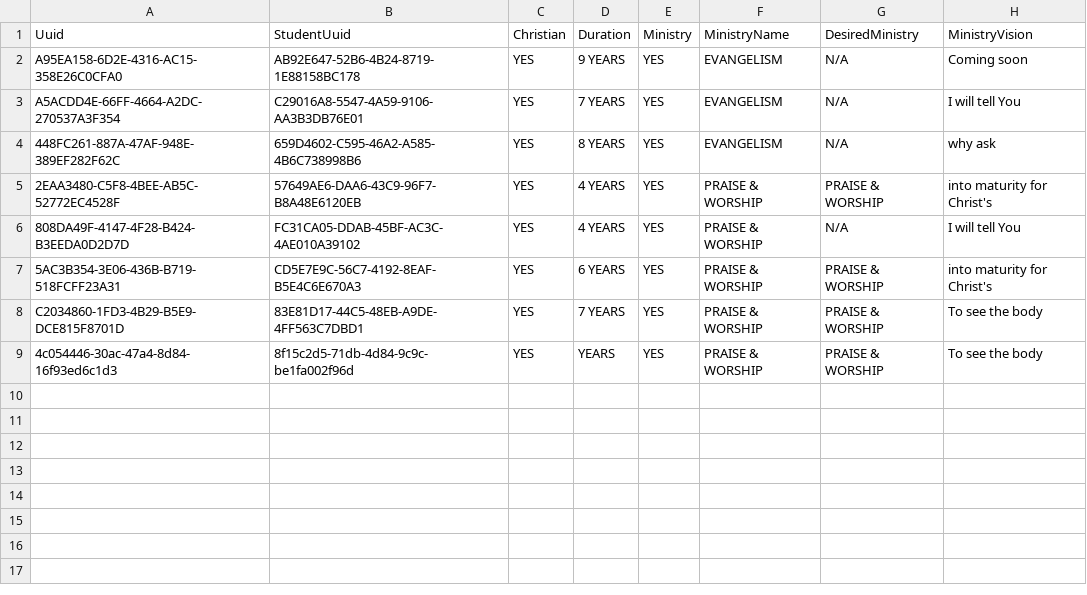
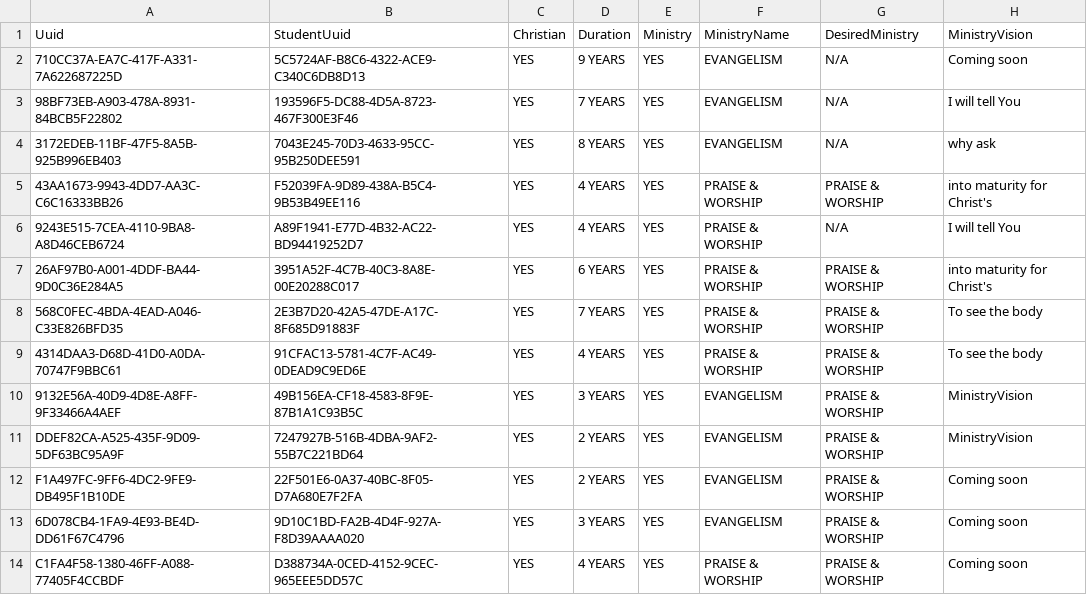
Before and after one commit to msomi22/ChristianUnion, a CSV file: webapp/etc/sql/data/StudentOtherInfo.csv, drawn as a sheet.

```diff
--- a/webapp/etc/sql/data/StudentOtherInfo.csv
+++ b/webapp/etc/sql/data/StudentOtherInfo.csv
@@ -1,9 +1,14 @@
 Uuid|StudentUuid|Christian|Duration|Ministry|MinistryName|DesiredMinistry|MinistryVision
-A95EA158-6D2E-4316-AC15-358E26C0CFA0|AB92E647-52B6-4B24-8719-1E88158BC178|YES|9 YEARS|YES|EVANGELISM|N/A|Coming soon
-A5ACDD4E-66FF-4664-A2DC-270537A3F354|C29016A8-5547-4A59-9106-AA3B3DB76E01|YES|7 YEARS|YES|EVANGELISM|N/A|I will tell You
-448FC261-887A-47AF-948E-389EF282F62C|659D4602-C595-46A2-A585-4B6C738998B6|YES|8 YEARS|YES|EVANGELISM|N/A|why ask
-2EAA3480-C5F8-4BEE-AB5C-52772EC4528F|57649AE6-DAA6-43C9-96F7-B8A48E6120EB|YES|4 YEARS|YES|PRAISE & WORSHIP|PRAISE & WORSHIP|into maturity for Christ's
-808DA49F-4147-4F28-B424-B3EEDA0D2D7D|FC31CA05-DDAB-45BF-AC3C-4AE010A39102|YES|4 YEARS|YES|PRAISE & WORSHIP|N/A|I will tell You
-5AC3B354-3E06-436B-B719-518FCFF23A31|CD5E7E9C-56C7-4192-8EAF-B5E4C6E670A3|YES|6 YEARS|YES|PRAISE & WORSHIP|PRAISE & WORSHIP|into maturity for Christ's
-C2034860-1FD3-4B29-B5E9-DCE815F8701D|83E81D17-44C5-48EB-A9DE-4FF563C7DBD1|YES|7 YEARS|YES|PRAISE & WORSHIP|PRAISE & WORSHIP|To see the body
-4c054446-30ac-47a4-8d84-16f93ed6c1d3|8f15c2d5-71db-4d84-9c9c-be1fa002f96d|YES| YEARS|YES|PRAISE & WORSHIP|PRAISE & WORSHIP|To see the body
+710CC37A-EA7C-417F-A331-7A622687225D|5C5724AF-B8C6-4322-ACE9-C340C6DB8D13|YES|9 YEARS|YES|EVANGELISM|N/A|Coming soon
+98BF73EB-A903-478A-8931-84BCB5F22802|193596F5-DC88-4D5A-8723-467F300E3F46|YES|7 YEARS|YES|EVANGELISM|N/A|I will tell You
+3172EDEB-11BF-47F5-8A5B-925B996EB403|7043E245-70D3-4633-95CC-95B250DEE591|YES|8 YEARS|YES|EVANGELISM|N/A|why ask
+43AA1673-9943-4DD7-AA3C-C6C16333BB26|F52039FA-9D89-438A-B5C4-9B53B49EE116|YES|4 YEARS|YES|PRAISE & WORSHIP|PRAISE & WORSHIP|into maturity for Christ's
+9243E515-7CEA-4110-9BA8-A8D46CEB6724|A89F1941-E77D-4B32-AC22-BD94419252D7|YES|4 YEARS|YES|PRAISE & WORSHIP|N/A|I will tell You
+26AF97B0-A001-4DDF-BA44-9D0C36E284A5|3951A52F-4C7B-40C3-8A8E-00E20288C017|YES|6 YEARS|YES|PRAISE & WORSHIP|PRAISE & WORSHIP|into maturity for Christ's
+568C0FEC-4BDA-4EAD-A046-C33E826BFD35|2E3B7D20-42A5-47DE-A17C-8F685D91883F|YES|7 YEARS|YES|PRAISE & WORSHIP|PRAISE & WORSHIP|To see the body
+4314DAA3-D68D-41D0-A0DA-70747F9BBC61|91CFAC13-5781-4C7F-AC49-0DEAD9C9ED6E|YES|4 YEARS|YES|PRAISE & WORSHIP|PRAISE & WORSHIP|To see the body
+9132E56A-40D9-4D8E-A8FF-9F33466A4AEF|49B156EA-CF18-4583-8F9E-87B1A1C93B5C|YES|3 YEARS|YES|EVANGELISM|PRAISE & WORSHIP|MinistryVision
+DDEF82CA-A525-435F-9D09-5DF63BC95A9F|7247927B-516B-4DBA-9AF2-55B7C221BD64|YES|2 YEARS|YES|EVANGELISM|PRAISE & WORSHIP|MinistryVision
+F1A497FC-9FF6-4DC2-9FE9-DB495F1B10DE|22F501E6-0A37-40BC-8F05-D7A680E7F2FA|YES|2 YEARS|YES|EVANGELISM|PRAISE & WORSHIP|Coming soon
+6D078CB4-1FA9-4E93-BE4D-DD61F67C4796|9D10C1BD-FA2B-4D4F-927A-F8D39AAAA020|YES|3 YEARS|YES|EVANGELISM|PRAISE & WORSHIP|Coming soon
+C1FA4F58-1380-46FF-A088-77405F4CCBDF|D388734A-0CED-4152-9CEC-965EEE5DD57C|YES|4 YEARS|YES|PRAISE & WORSHIP|PRAISE & WORSHIP|Coming soon
```
Also changed, not shown: webapp/etc/sql/data/Student.csv, webapp/etc/sql/data/StudentApproval.csv, 25 other files.
